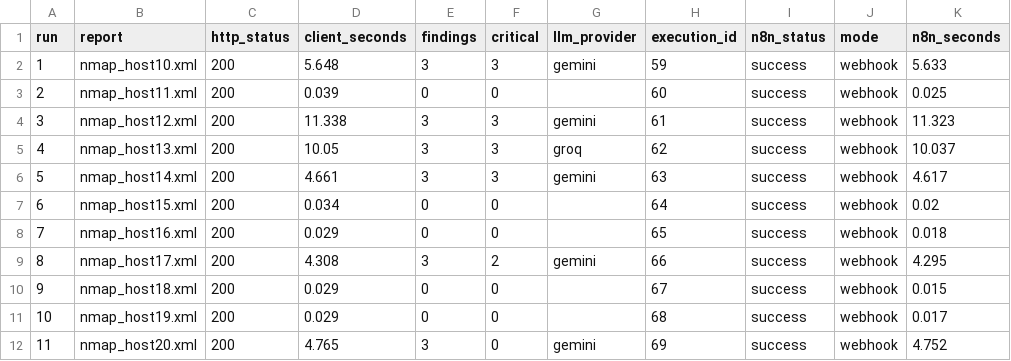
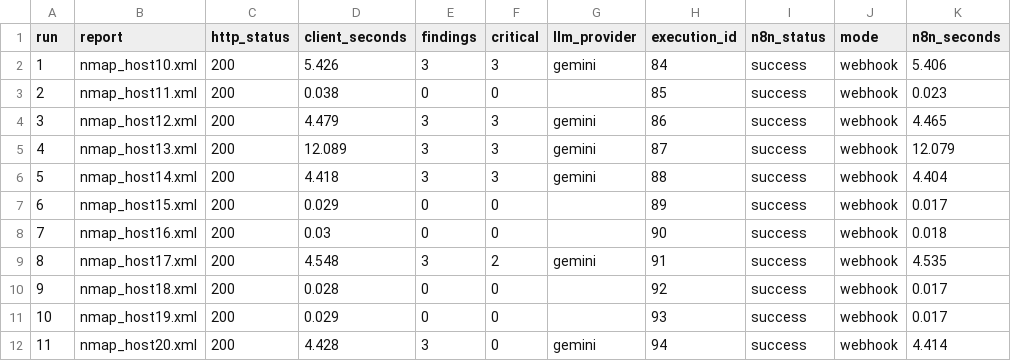
Before and after one commit to Jtoro19/vulntriage-ai, a CSV file: workflow/metrics/executions.csv, drawn as a sheet; only a part is shown; the diff covers the shown part only.

Commit message:
feat(level1): metrics over 24 executions of the final 24-node workflow

```diff
--- a/workflow/metrics/executions.csv
+++ b/workflow/metrics/executions.csv
@@ -1,12 +1,12 @@
 run,report,http_status,client_seconds,findings,critical,llm_provider,execution_id,n8n_status,mode,n8n_seconds
-1,nmap_host10.xml,200,5.648,3,3,gemini,59,success,webhook,5.633
-2,nmap_host11.xml,200,0.039,0,0,,60,success,webhook,0.025
-3,nmap_host12.xml,200,11.338,3,3,gemini,61,success,webhook,11.323
-4,nmap_host13.xml,200,10.05,3,3,groq,62,success,webhook,10.037
-5,nmap_host14.xml,200,4.661,3,3,gemini,63,success,webhook,4.617
-6,nmap_host15.xml,200,0.034,0,0,,64,success,webhook,0.02
-7,nmap_host16.xml,200,0.029,0,0,,65,success,webhook,0.018
-8,nmap_host17.xml,200,4.308,3,2,gemini,66,success,webhook,4.295
-9,nmap_host18.xml,200,0.029,0,0,,67,success,webhook,0.015
-10,nmap_host19.xml,200,0.029,0,0,,68,success,webhook,0.017
-11,nmap_host20.xml,200,4.765,3,0,gemini,69,success,webhook,4.752
+1,nmap_host10.xml,200,5.426,3,3,gemini,84,success,webhook,5.406
+2,nmap_host11.xml,200,0.038,0,0,,85,success,webhook,0.023
+3,nmap_host12.xml,200,4.479,3,3,gemini,86,success,webhook,4.465
+4,nmap_host13.xml,200,12.089,3,3,gemini,87,success,webhook,12.079
+5,nmap_host14.xml,200,4.418,3,3,gemini,88,success,webhook,4.404
+6,nmap_host15.xml,200,0.029,0,0,,89,success,webhook,0.017
+7,nmap_host16.xml,200,0.03,0,0,,90,success,webhook,0.018
+8,nmap_host17.xml,200,4.548,3,2,gemini,91,success,webhook,4.535
+9,nmap_host18.xml,200,0.028,0,0,,92,success,webhook,0.017
+10,nmap_host19.xml,200,0.029,0,0,,93,success,webhook,0.017
+11,nmap_host20.xml,200,4.428,3,0,gemini,94,success,webhook,4.414
```
Also changed, not shown: 37 edited cells elsewhere in this file, 2 other files.
